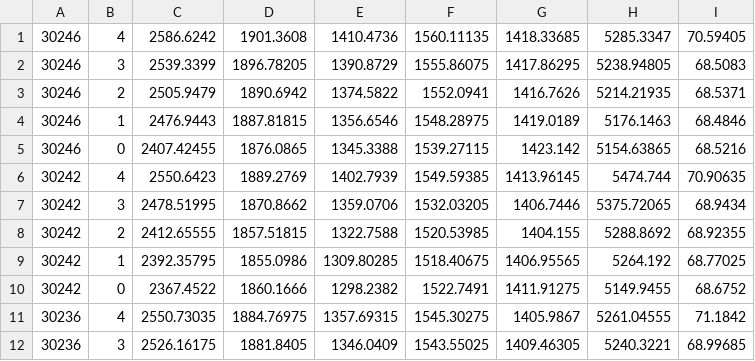
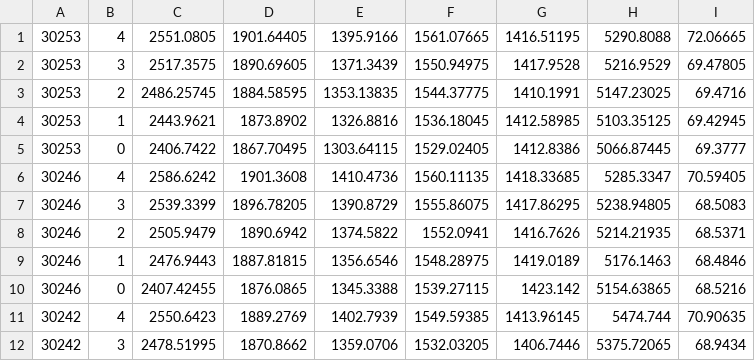
Before and after one commit to mee1080/umasim, a CSV file: data/simulation/legend_r_speed.csv, drawn as a sheet; only a part is shown; the shorter side is filled out with more unchanged rows; the diff names each change by its address in the sheet, - before the commit and + after, or states it on an @@ line.

```diff
--- a/data/simulation/legend_r_speed.csv
+++ b/data/simulation/legend_r_speed.csv
+row 1: 30253 | 4 | 2551.0805 | 1901.64405 | 1395.9166 | 1561.07665 | 1416.51195 | 5290.8088 | 72.06665
+row 2: 30253 | 3 | 2517.3575 | 1890.69605 | 1371.3439 | 1550.94975 | 1417.9528 | 5216.9529 | 69.47805
+row 3: 30253 | 2 | 2486.25745 | 1884.58595 | 1353.13835 | 1544.37775 | 1410.1991 | 5147.23025 | 69.4716
+row 4: 30253 | 1 | 2443.9621 | 1873.8902 | 1326.8816 | 1536.18045 | 1412.58985 | 5103.35125 | 69.42945
+row 5: 30253 | 0 | 2406.7422 | 1867.70495 | 1303.64115 | 1529.02405 | 1412.8386 | 5066.87445 | 69.3777
```
Also changed, not shown: data/simulation/legend_r_wisdom.csv, 1 other file.
